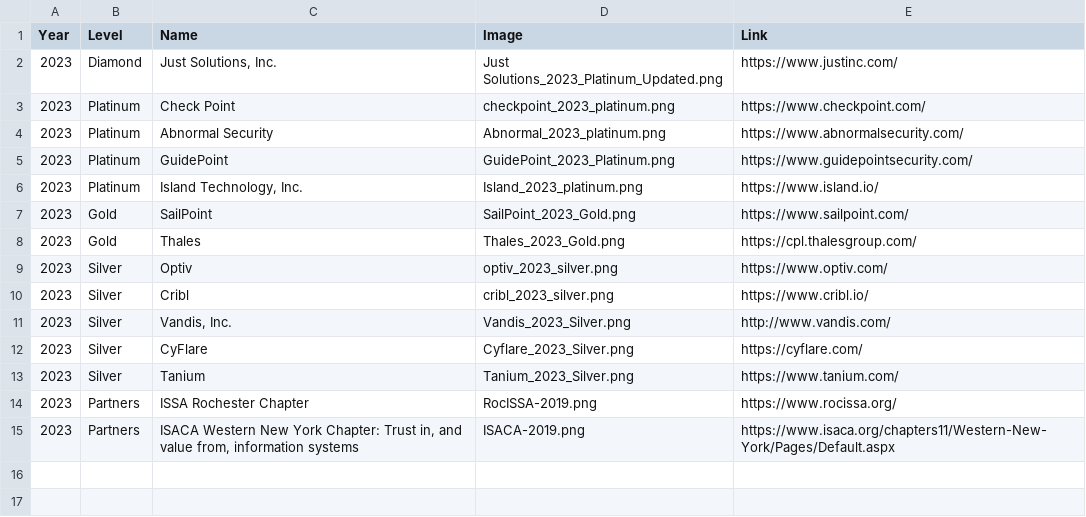
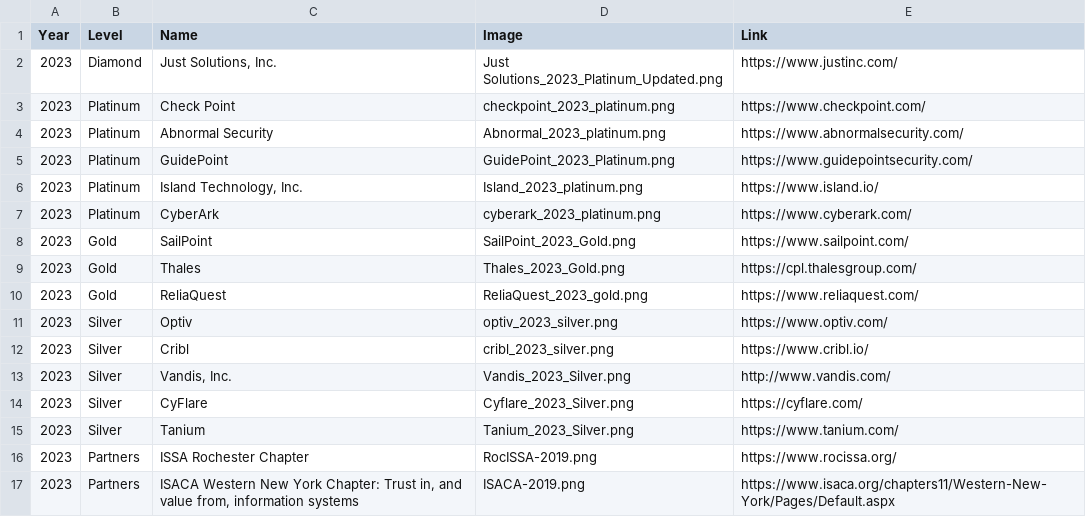
Before and after one commit to rocissa/rss-website, a CSV file: _data/sponsors/2023.csv, drawn as a sheet.

Commit message:
Add sponsors CyberArk, ReliaQuest

```diff
--- a/_data/sponsors/2023.csv
+++ b/_data/sponsors/2023.csv
@@ -6,4 +6,6 @@ Year,Level,Name,Image,Link
 2023,Platinum,"Island Technology, Inc.",Island_2023_platinum.png,https://www.island.io/
+2023,Platinum,CyberArk,cyberark_2023_platinum.png,https://www.cyberark.com/
 2023,Gold,SailPoint,SailPoint_2023_Gold.png,https://www.sailpoint.com/
 2023,Gold,Thales,Thales_2023_Gold.png,https://cpl.thalesgroup.com/
+2023,Gold,ReliaQuest,ReliaQuest_2023_gold.png,https://www.reliaquest.com/
 2023,Silver,Optiv,optiv_2023_silver.png,https://www.optiv.com/
```
Also changed, not shown: 2 other files.
